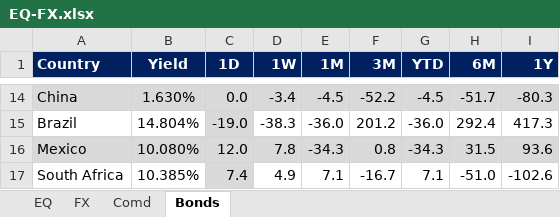
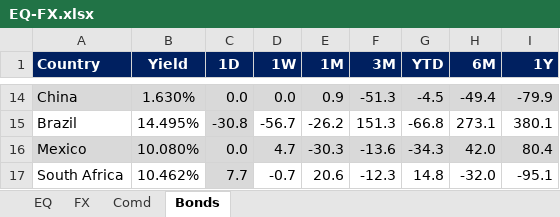
Before and after one commit to firstglobal123/fg-app, an Excel workbook: EQ-FX.xlsx, sheet Bonds, drawn as a sheet; only a part is shown, gaps mark what is left out; values as stored, in another font and other column widths than the file's, no borders; conditional formats not drawn; the diff covers the shown part only; the diff names each change by its address in the sheet, - before the commit and + after, or states it on an @@ line.

```diff
--- a/EQ-FX.xlsx (sheet Bonds)
+++ b/EQ-FX.xlsx (sheet Bonds)
-D14 (1W): -3.4
+D14 (1W): 0.0
-E14 (1M): -4.5
+E14 (1M): 0.9
-F14 (3M): -52.2
+F14 (3M): -51.3
-H14 (6M): -51.7
+H14 (6M): -49.4
-I14 (1Y): -80.3
+I14 (1Y): -79.9
-B15 (Yield): 14.804%
+B15 (Yield): 14.495%
-C15 (1D): -19.0
+C15 (1D): -30.8
-D15 (1W): -38.3
+D15 (1W): -56.7
-E15 (1M): -36.0
+E15 (1M): -26.2
-F15 (3M): 201.2
+F15 (3M): 151.3
-G15 (YTD): -36.0
+G15 (YTD): -66.8
-H15 (6M): 292.4
+H15 (6M): 273.1
-I15 (1Y): 417.3
+I15 (1Y): 380.1
-C16 (1D): 12.0
+C16 (1D): 0.0
-D16 (1W): 7.8
+D16 (1W): 4.7
-E16 (1M): -34.3
+E16 (1M): -30.3
-F16 (3M): 0.8
+F16 (3M): -13.6
-H16 (6M): 31.5
+H16 (6M): 42.0
-I16 (1Y): 93.6
+I16 (1Y): 80.4
-B17 (Yield): 10.385%
+B17 (Yield): 10.462%
-C17 (1D): 7.4
+C17 (1D): 7.7
-D17 (1W): 4.9
+D17 (1W): -0.7
-E17 (1M): 7.1
+E17 (1M): 20.6
-F17 (3M): -16.7
+F17 (3M): -12.3
-G17 (YTD): 7.1
+G17 (YTD): 14.8
-H17 (6M): -51.0
+H17 (6M): -32.0
-I17 (1Y): -102.6
+I17 (1Y): -95.1
```
Also changed, not shown: 96 edited cells elsewhere in this sheet, sheet EQ, sheet FX, sheet Comd, formulas that keep their value, GEQETF_N.xlsx, GFI_N.xlsx, 2 other files.
